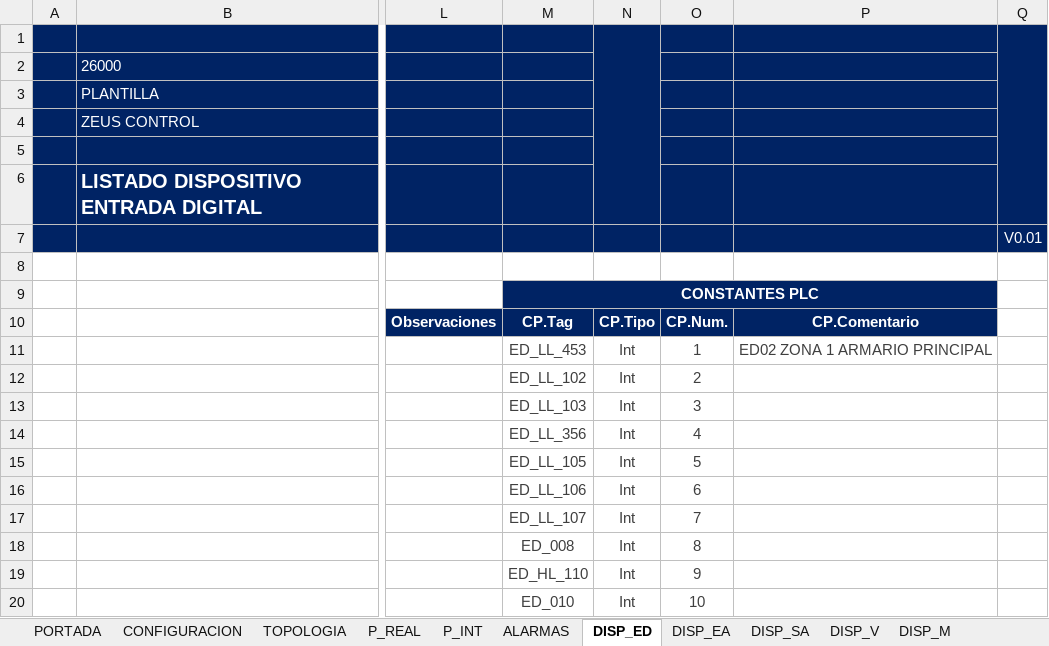
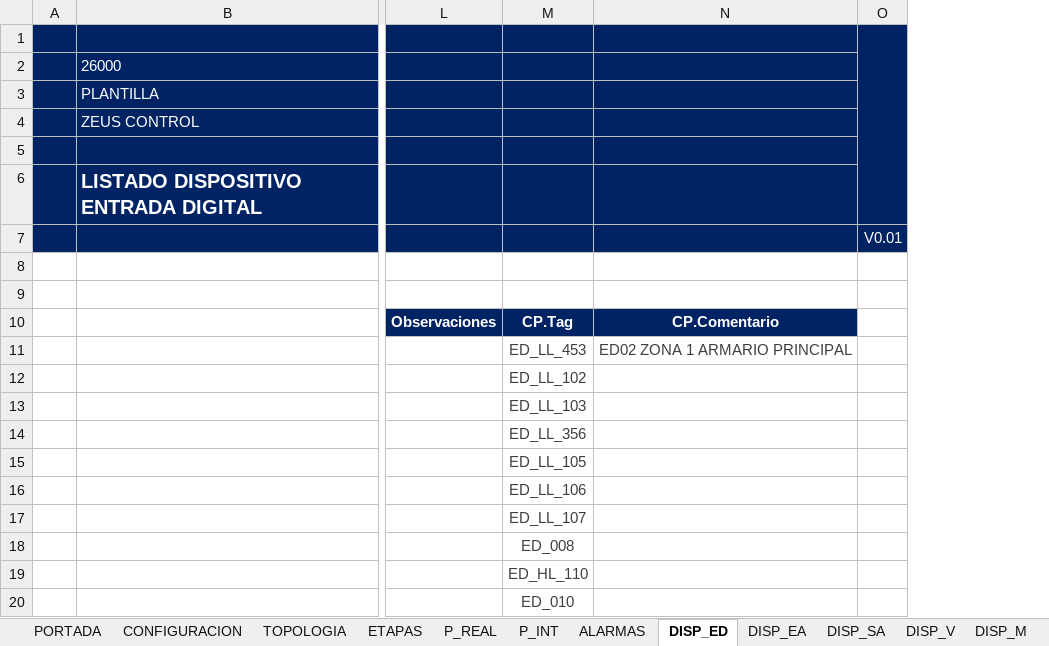
Before and after one commit to Aketzabarragues/ZC_ALM_UTILS, an Excel workbook: Definicion_programacion.xlsm, sheet DISP_ED, drawn as a sheet; only a part is shown, gaps mark what is left out; values as stored, in another font and other column widths than the file's, no borders; charts and pictures and conditional formats and table styles not drawn; removed rows and columns are numbered as before the commit, all else as after; the diff names each change by its address in the sheet, - before the commit and + after, or states it on an @@ line.

```diff
--- a/Definicion_programacion.xlsm (sheet DISP_ED)
+++ b/Definicion_programacion.xlsm (sheet DISP_ED)
+sheet tab: ETAPAS
-column N, rows 10-20: CP.Tipo | Int | Int | Int | Int | Int | Int | Int | Int | Int | Int
-column O, rows 10-20: CP.Num. | 1 | 2 | 3 | 4 | 5 | 6 | 7 | 8 | 9 | 10
-M9: CONSTANTES PLC
+M9: (empty)
-M9 fill: #002364
+M9 fill: none
-M9:P9 merged
-N9 fill: #002364
+N9 fill: none
```
Also changed, not shown: sheet Log, sheet P_REAL, sheet P_INT, sheet ALARMAS, sheet CONFIGURACION, sheet DISP_M_VF, 5 more sheets, other sheet tabs, charts or pictures, 2 other files.
